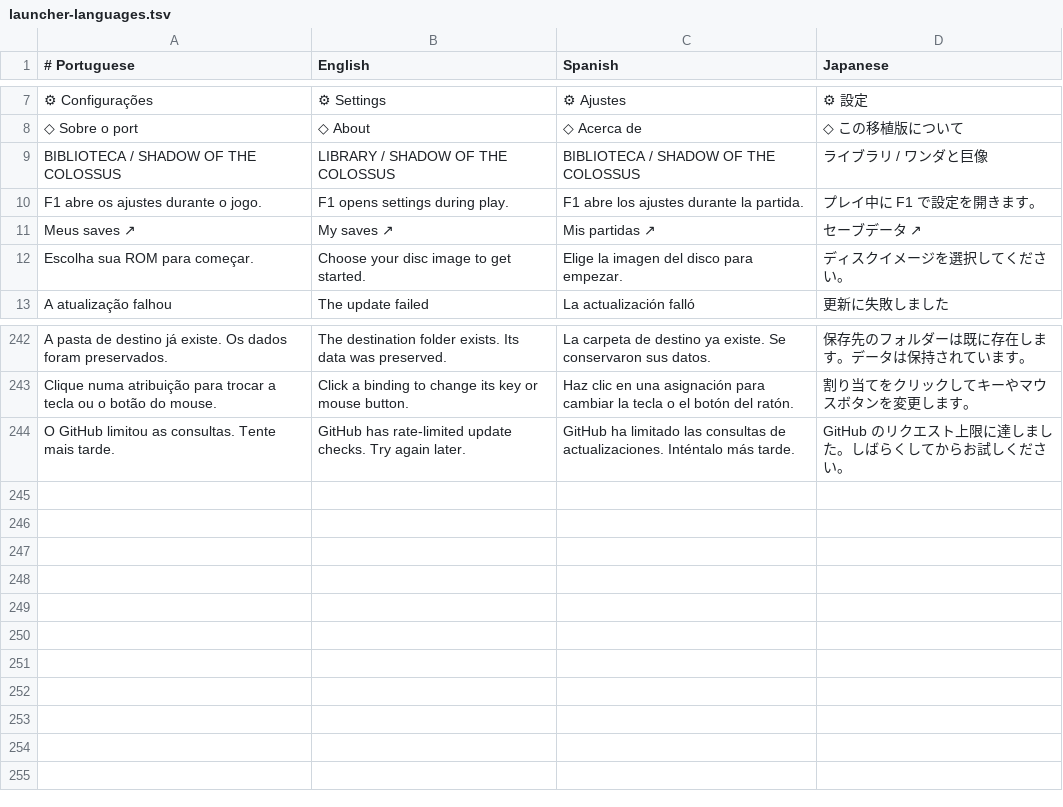
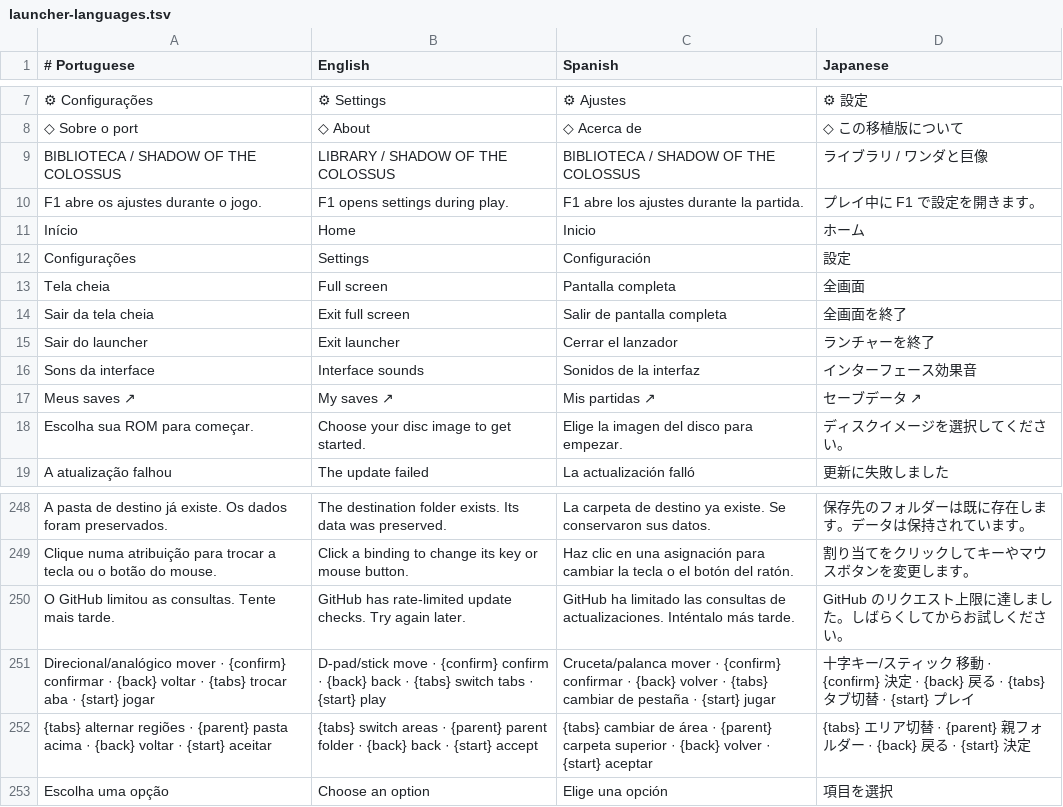
Before and after one commit to GenissonEmilio/ShadowOfTheColossusPC, a TSV file: tools/desktop/assets/launcher-languages.tsv, drawn as a sheet; only a part is shown, gaps mark what is left out; the diff names each change by its address in the sheet, - before the commit and + after, or states it on an @@ line.

Commit message:
Redesign the desktop launcher for controller and mouse [skip ci]

```diff
--- a/tools/desktop/assets/launcher-languages.tsv
+++ b/tools/desktop/assets/launcher-languages.tsv
+row 11: Início | Home | Inicio | ホーム
+row 12: Configurações | Settings | Configuración | 設定
+row 13: Tela cheia | Full screen | Pantalla completa | 全画面
+row 14: Sair da tela cheia | Exit full screen | Salir de pantalla completa | 全画面を終了
+row 15: Sair do launcher | Exit launcher | Cerrar el lanzador | ランチャーを終了
+row 16: Sons da interface | Interface sounds | Sonidos de la interfaz | インターフェース効果音
+row 251: Direcional/analógico mover · {confirm} confirmar · {back} voltar · {tabs} trocar aba · {start} jogar | D-pad/stick move · {confirm} confirm · {back} back · {tabs} switch tabs · {start} play | Cruceta/palanca mover · {confirm} confirmar · {back} volver · {tabs} cambiar de pestaña · {start} jugar | 十字キー/スティック 移動 · {confirm} 決定 · {back} 戻る · {tabs} タブ切替 · {start} プレイ
+row 252: {tabs} alternar regiões · {parent} pasta acima · {back} voltar · {start} aceitar | {tabs} switch areas · {parent} parent folder · {back} back · {start} accept | {tabs} cambiar de área · {parent} carpeta superior · {back} volver · {start} aceptar | {tabs} エリア切替 · {parent} 親フォルダー · {back} 戻る · {start} 決定
+row 253: Escolha uma opção | Choose an option | Elige una opción | 項目を選択
```
Also changed, not shown: 14 other files.
